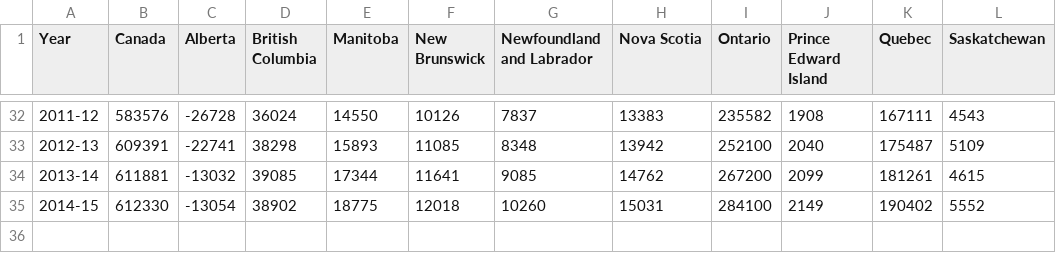
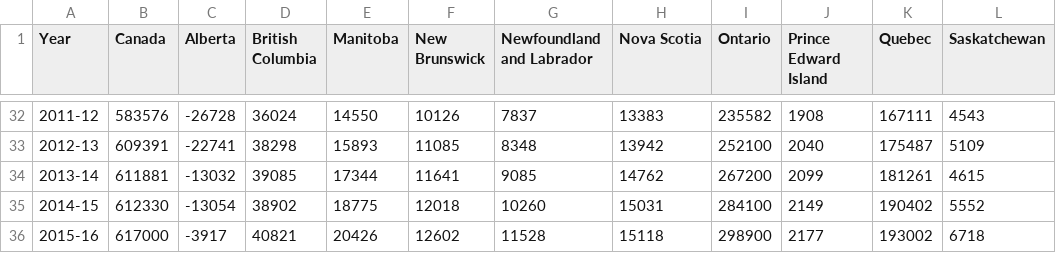
Before and after one commit to pcclarke/3pats, a CSV file: data/net_debt.csv, drawn as a sheet; only a part is shown, gaps mark what is left out; the diff names each change by its address in the sheet, - before the commit and + after, or states it on an @@ line.

Commit message:
Displaying current net debt data

```diff
--- a/data/net_debt.csv
+++ b/data/net_debt.csv
+row 36: 2015-16 | 617000 | -3917 | 40821 | 20426 | 12602 | 11528 | 15118 | 298900 | 2177 | 193002 | 6718
```
Also changed, not shown: data/net_debt_capita.csv, data/net_debt_gdp.csv, 1 other file.
